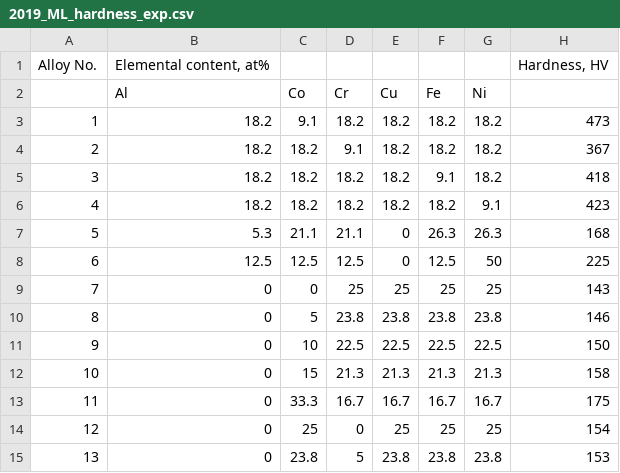
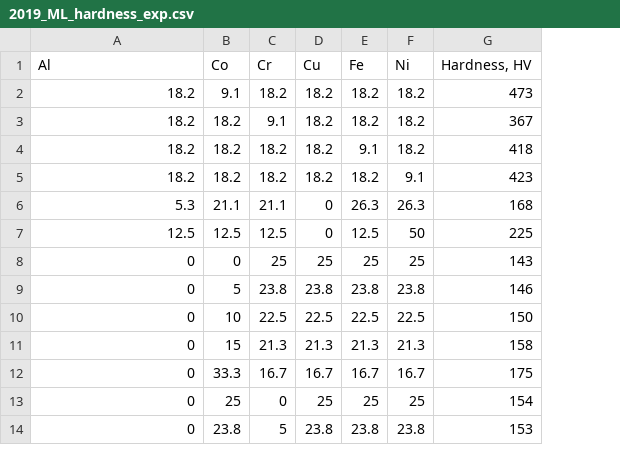
Before and after one commit to waccoco/2024_NCTU_MI_course, a CSV file: Dataset/2019_HEA_hardness/2019_ML_hardness_exp.csv, drawn as a sheet; only a part is shown; removed rows and columns are numbered as before the commit, all else as after; the diff names each change by its address in the sheet, - before the commit and + after, or states it on an @@ line.

```diff
--- a/Dataset/2019_HEA_hardness/2019_ML_hardness_exp.csv
+++ b/Dataset/2019_HEA_hardness/2019_ML_hardness_exp.csv
-column A, rows 3-15: 1 | 2 | 3 | 4 | 5 | 6 | 7 | 8 | 9 | 10 | 11 | 12 | 13
-row 1: Alloy No. | Elemental content, at% |  |  |  |  |  | Hardness, HV
-G1: (empty)
+G1: Hardness, HV
```
Also changed, not shown: 7 other files.
